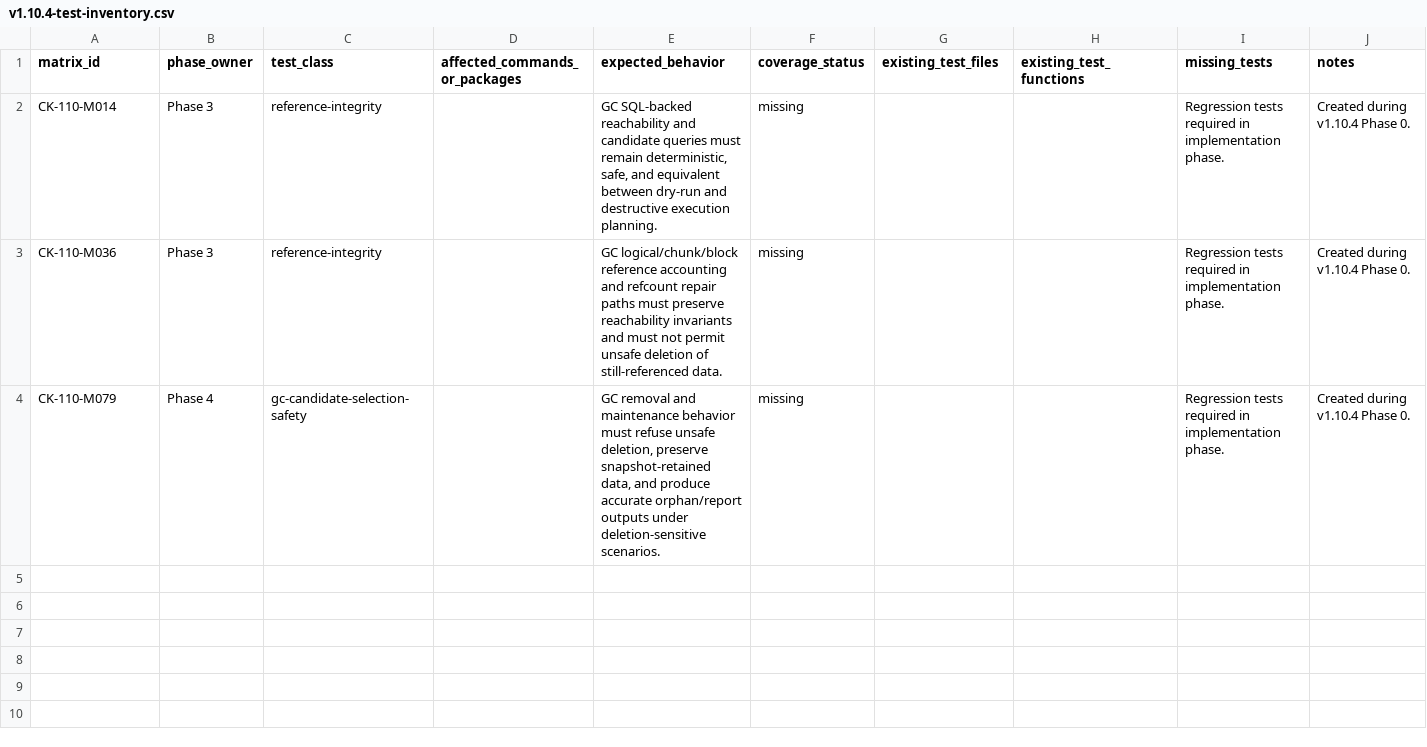
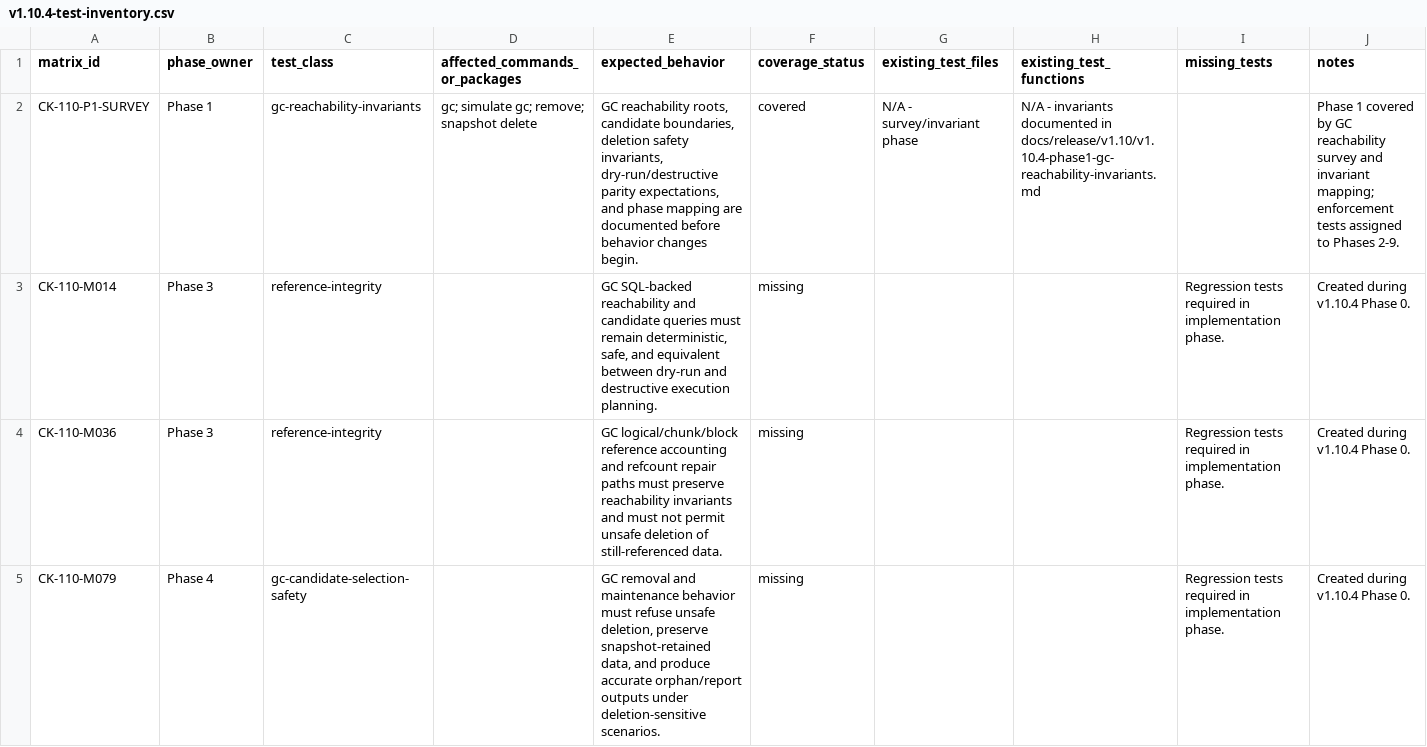
Before and after one commit to franchoy/coldkeep, a CSV file: docs/release/v1.10/v1.10.4-test-inventory.csv, drawn as a sheet.

Commit message:
docs: define v1.10.4 gc reachability invariants
Define GC reachability and deletion correctness invariants for v1.10.4.

This adds:
- GC entry point survey
- reachability graph survey
- GC root-set definition
- reachability invariants
- reference integrity invariants
- candidate selection invariants
- dry-run/destructive-run invariants
- physical deletion invariants
- orphan/report invariants
- concurrency/mutation invariants
- implementation phase mapping for Phases 2-9
- Phase 1 documentation and inventory updates

This does not:
- change production GC behavior
- implement snapshot-retention reachability
- implement reference integrity changes
- implement candidate-selection changes
- implement dry-run/destructive parity
- implement physical deletion guardrails
- implement orphan/report correctness
- implement concurrency/mutation guardrails
- change restore/recovery behavior
- change packed-storage behavior
- change CI workflows
- change dependencies
- close tracker or remediation matrix rows

```diff
--- a/docs/release/v1.10/v1.10.4-test-inventory.csv
+++ b/docs/release/v1.10/v1.10.4-test-inventory.csv
@@ -1,2 +1,3 @@
 matrix_id,phase_owner,test_class,affected_commands_or_packages,expected_behavior,coverage_status,existing_test_files,existing_test_functions,missing_tests,notes
+CK-110-P1-SURVEY,Phase 1,gc-reachability-invariants,"gc; simulate gc; remove; snapshot delete","GC reachability roots, candidate boundaries, deletion safety invariants, dry-run/destructive parity expectations, and phase mapping are documented before behavior changes begin.",covered,N/A - survey/invariant phase,N/A - invariants documented in docs/release/v1.10/v1.10.4-phase1-gc-reachability-invariants.md,,Phase 1 covered by GC reachability survey and invariant mapping; enforcement tests assigned to Phases 2-9.
 CK-110-M014,Phase 3,reference-integrity,,"GC SQL-backed reachability and candidate queries must remain deterministic, safe, and equivalent between dry-run and destructive execution planning.",missing,,,Regression tests required in implementation phase.,Created during v1.10.4 Phase 0.
```
Also changed, not shown: 3 other files.
